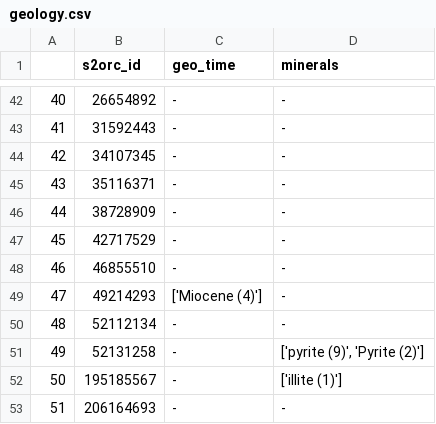
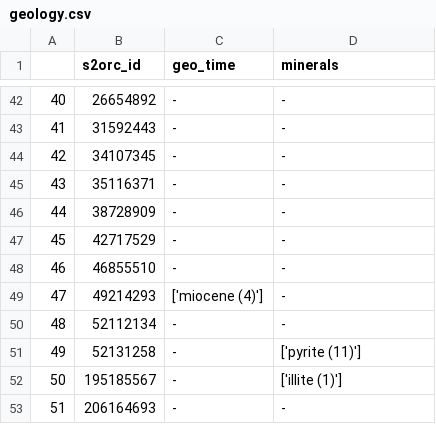
Before and after one commit to TracyRage/muddy_mine, a CSV file: sample_data/mining_results/mv_data/geology.csv, drawn as a sheet; only a part is shown, gaps mark what is left out; the diff covers the shown part only.

```diff
--- a/sample_data/mining_results/mv_data/geology.csv
+++ b/sample_data/mining_results/mv_data/geology.csv
@@ -48,5 +48,5 @@
 46,46855510,-,-
-47,49214293,['Miocene (4)'],-
+47,49214293,['miocene (4)'],-
 48,52112134,-,-
-49,52131258,-,"['pyrite (9)', 'Pyrite (2)']"
+49,52131258,-,['pyrite (11)']
 50,195185567,-,['illite (1)']
```
Also changed, not shown: 10 edited cells elsewhere in this file, sample_data/mining_results/mv_data/chemistry.csv, sample_data/mining_results/mv_data/methods.csv, 2 other files.
